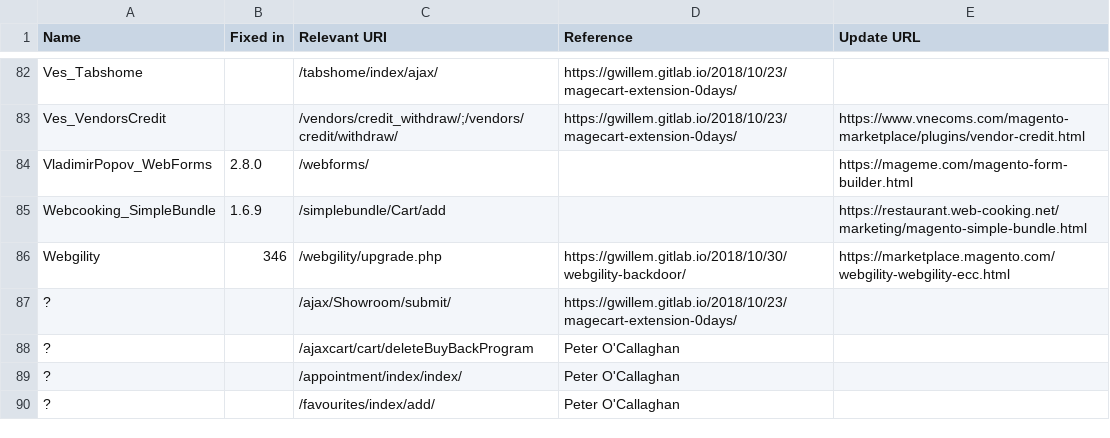
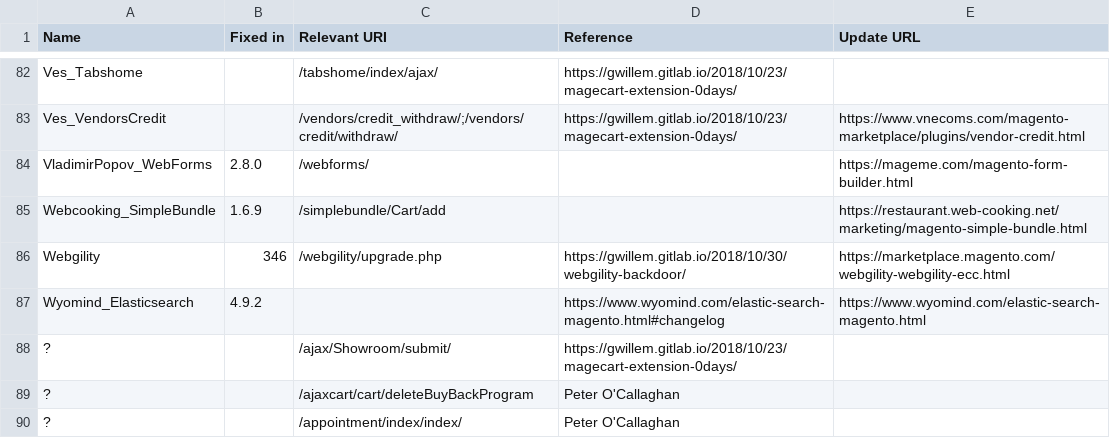
Before and after one commit to Lamiafi/magevulndb, a CSV file: magento1-vulnerable-extensions.csv, drawn as a sheet; only a part is shown, gaps mark what is left out; the shorter side is filled out with more unchanged rows.

Commit message:
Add Wyomind_Elasticsearch (#78)

```diff
--- a/magento1-vulnerable-extensions.csv
+++ b/magento1-vulnerable-extensions.csv
@@ -86,2 +86,3 @@ Webcooking_SimpleBundle,1.6.9,/simplebundle/Cart/add,,https://restaurant.web-coo
 Webgility,346,/webgility/upgrade.php,https://gwillem.gitlab.io/2018/10/30/webgility-backdoor/,https://marketplace.magento.com/webgility-webgility-ecc.html
+Wyomind_Elasticsearch,4.9.2,,https://www.wyomind.com/elastic-search-magento.html#changelog,https://www.wyomind.com/elastic-search-magento.html
 ?,,/ajax/Showroom/submit/,https://gwillem.gitlab.io/2018/10/23/magecart-extension-0days/,
```
